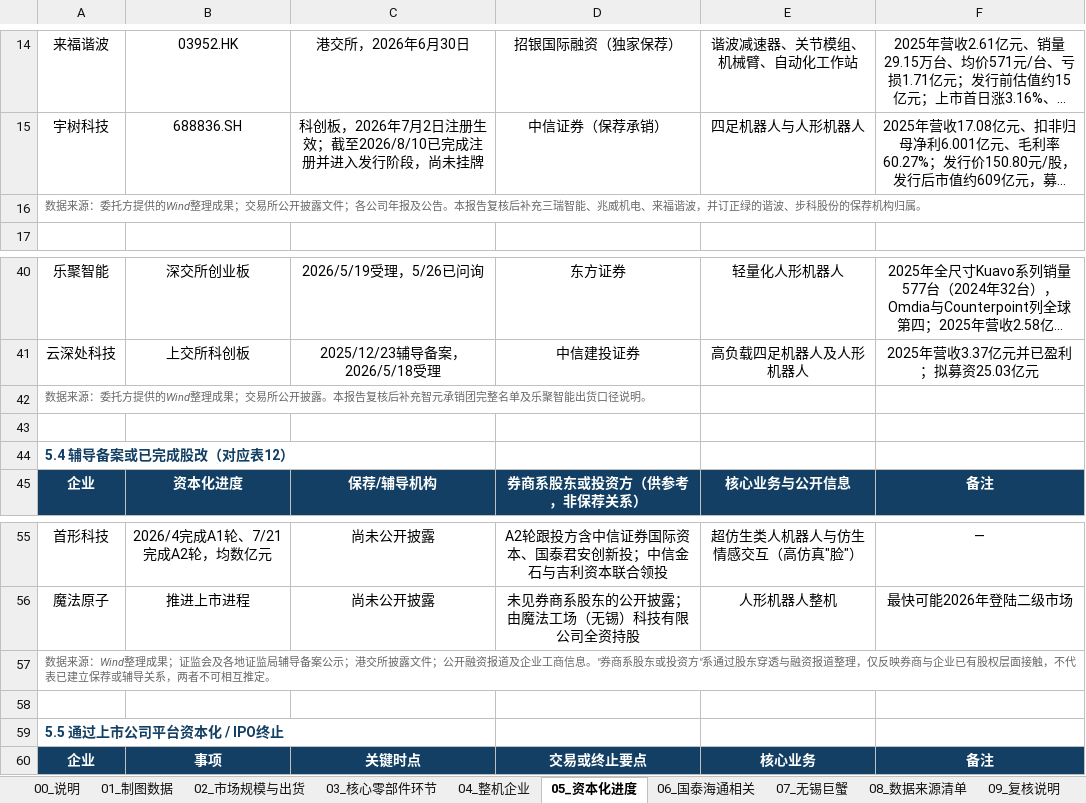
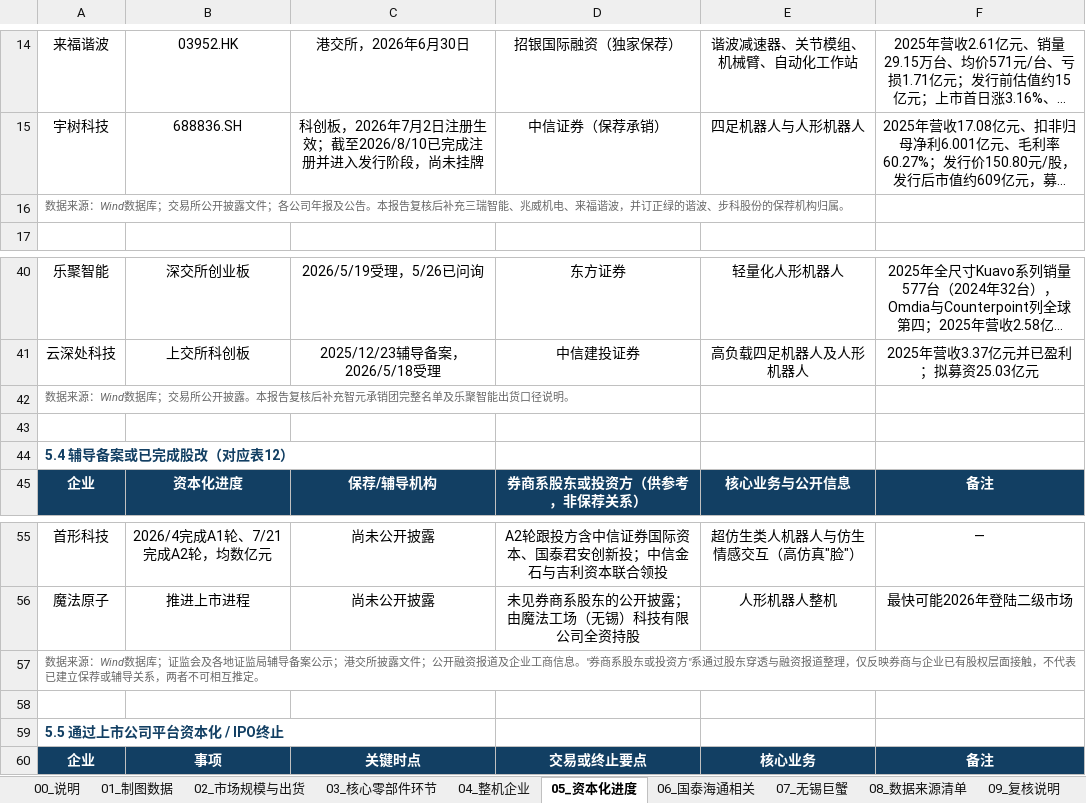
Before and after one commit to xid013-ux/JXD, an Excel workbook: output/中国人形机器人产业链研究_图表数据底稿.xlsx, sheet 05_资本化进度, drawn as a sheet; only a part is shown, gaps mark what is left out; long unchanged cells end in …; values as stored, in another font and other column widths than the file's, no borders; the diff names each change by its address in the sheet, - before the commit and + after, or states it on an @@ line.

```diff
--- a/output/中国人形机器人产业链研究_图表数据底稿.xlsx (sheet 05_资本化进度)
+++ b/output/中国人形机器人产业链研究_图表数据底稿.xlsx (sheet 05_资本化进度)
-A16: …据来源：委托方提供的Wind整理成果；交易所…
+A16: …据来源：Wind数据库；交易所…
-A42: …据来源：委托方提供的Wind整理成果；交易所…
+A42: …据来源：Wind数据库；交易所…
-A57: …来源：Wind整理成果；证监会…
+A57: …来源：Wind数据库；证监会…
```
Also changed, not shown: sheet 06_国泰海通相关, sheet 09_复核说明, sheet 04_整机企业, output/中国人形机器人产业链研究_数据来源清单.xlsx, output/交付物/中国人形机器人产业链研究_图表数据底稿.xlsx, 7 other files.
